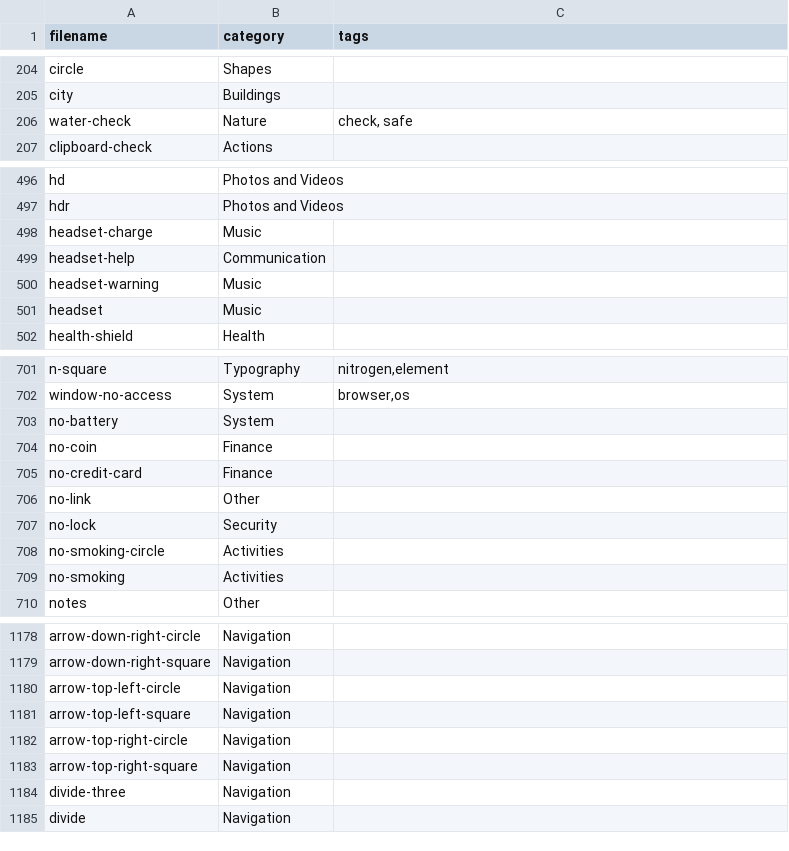
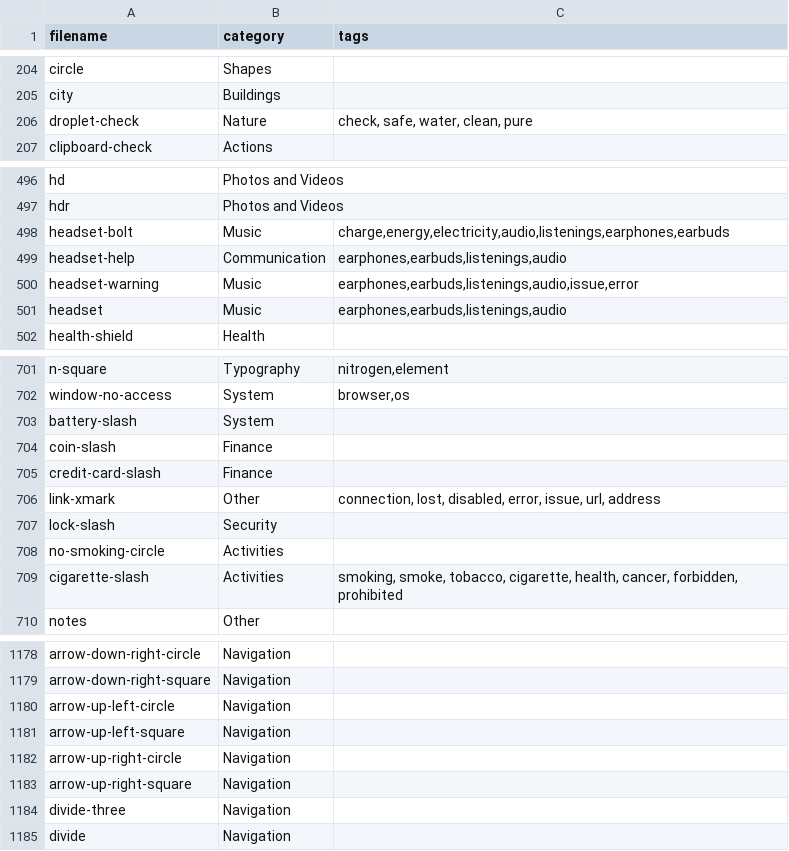
Before and after one commit to iconoir-icons/iconoir, a CSV file: iconoir.com/icons.csv, drawn as a sheet; only a part is shown, gaps mark what is left out; the diff covers the shown part only.

Commit message:
fix: 14 icons renamed

```diff
--- a/iconoir.com/icons.csv
+++ b/iconoir.com/icons.csv
@@ -205,3 +205,3 @@ filename,category,tags
 "city","Buildings",
-"water-check","Nature","check, safe",
+"droplet-check","Nature","check, safe, water, clean, pure",
 "clipboard-check","Actions",
@@ -497,6 +497,6 @@ filename,category,tags
 "hdr","Photos and Videos",
-"headset-charge","Music",
-"headset-help","Communication",
-"headset-warning","Music",
-"headset","Music",
+"headset-bolt","Music","charge,energy,electricity,audio,listenings,earphones,earbuds",
+"headset-help","Communication","earphones,earbuds,listenings,audio",
+"headset-warning","Music","earphones,earbuds,listenings,audio,issue,error",
+"headset","Music","earphones,earbuds,listenings,audio",
 "health-shield","Health",
@@ -702,9 +702,9 @@ filename,category,tags
 "window-no-access","System","browser,os",
-"no-battery","System",
-"no-coin","Finance",
-"no-credit-card","Finance",
-"no-link","Other",
-"no-lock","Security",
+"battery-slash","System",
+"coin-slash","Finance",
+"credit-card-slash","Finance",
+"link-xmark","Other","connection, lost, disabled, error, issue, url, address",
+"lock-slash","Security",
 "no-smoking-circle","Activities",
-"no-smoking","Activities",
+"cigarette-slash","Activities","smoking, smoke, tobacco, cigarette, health, cancer, forbidden, prohibited",
 "notes","Other",
@@ -1179,6 +1179,6 @@ filename,category,tags
 "arrow-down-right-square","Navigation",
-"arrow-top-left-circle","Navigation",
-"arrow-top-left-square","Navigation",
-"arrow-top-right-circle","Navigation",
-"arrow-top-right-square","Navigation",
+"arrow-up-left-circle","Navigation",
+"arrow-up-left-square","Navigation",
+"arrow-up-right-circle","Navigation",
+"arrow-up-right-square","Navigation",
 "divide-three","Navigation",
```
Also changed, not shown: 5 edited cells elsewhere in this file, 14 other files.
